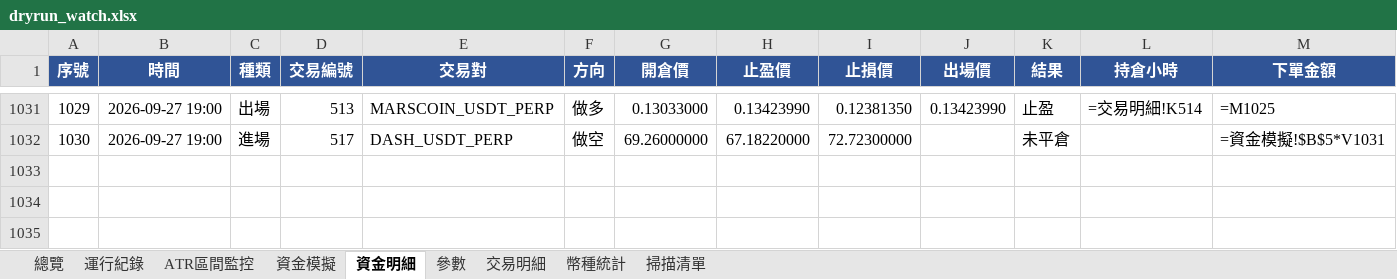
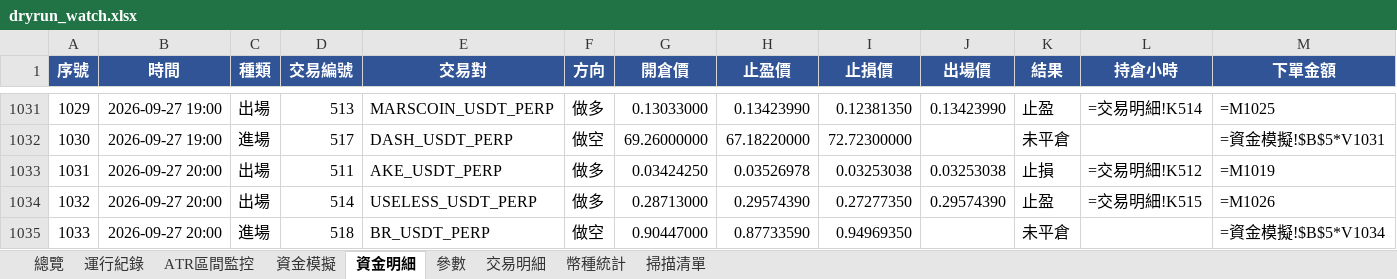
Before and after one commit to timzen43210/Crypto_Trader, an Excel workbook: output/dryrun_watch.xlsx, sheet 資金明細, drawn as a sheet; only a part is shown, gaps mark what is left out; values as stored, in another font and other column widths than the file's, no borders; formulas without a stored value are shown as written; conditional formats not drawn; rows hold the shown columns only; the diff covers the shown part only; the diff names each change by its address in the sheet, - before the commit and + after, or states it on an @@ line.

```diff
--- a/output/dryrun_watch.xlsx (sheet 資金明細)
+++ b/output/dryrun_watch.xlsx (sheet 資金明細)
+row 1033: 1031 | 2026-09-27 20:00 | 出場 | 511 | AKE_USDT_PERP | 做多 | 0.03424250 | 0.03526978 | 0.03253038 | 0.03253038 | 止損 | =交易明細!K512 | =M1019
+row 1034: 1032 | 2026-09-27 20:00 | 出場 | 514 | USELESS_USDT_PERP | 做多 | 0.28713000 | 0.29574390 | 0.27277350 | 0.29574390 | 止盈 | =交易明細!K515 | =M1026
+row 1035: 1033 | 2026-09-27 20:00 | 進場 | 518 | BR_USDT_PERP | 做空 | 0.90447000 | 0.87733590 | 0.94969350 |  | 未平倉 |  | =資金模擬!$B$5*V1034
```
Also changed, not shown: 2 added rows and 2 edited cells elsewhere in this sheet, sheet 幣種統計, sheet 交易明細, sheet 總覽, sheet 資金模擬, sheet 運行紀錄, sheet ATR區間監控, 2 more sheets, charts or pictures, output/dryrun_rev.xlsx, output/dryrun_rev_wide.xlsx, 5 other files.
